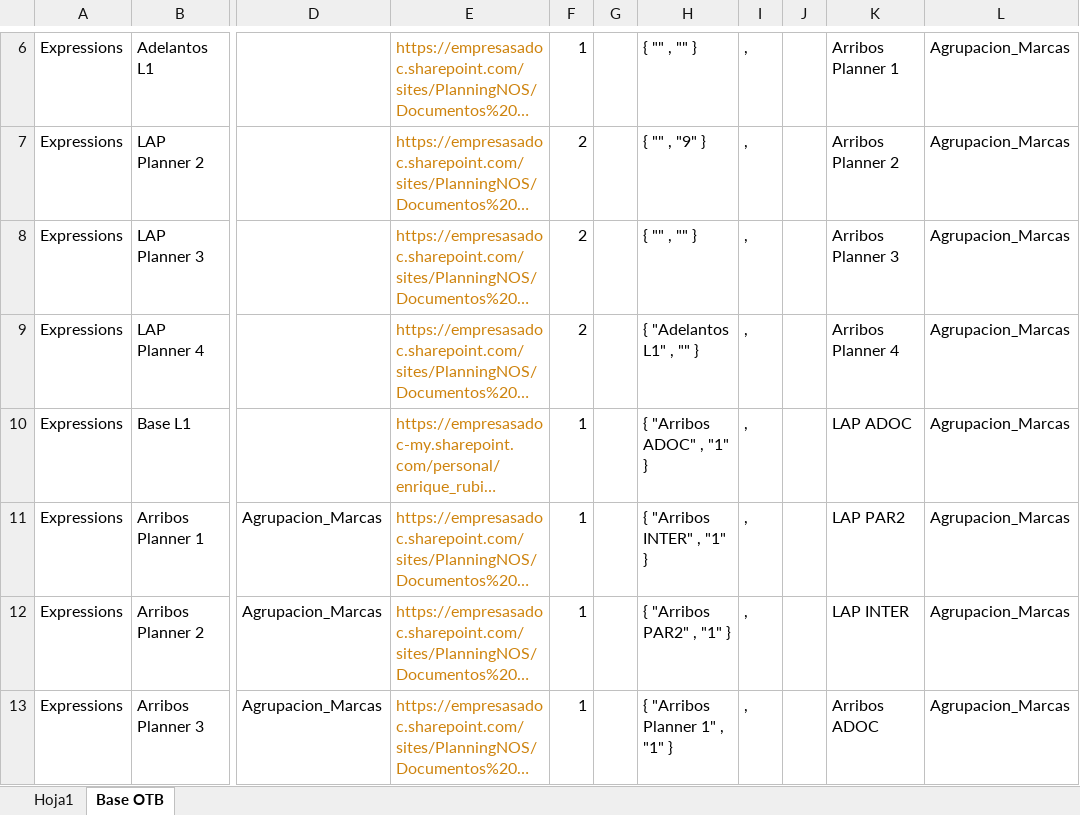
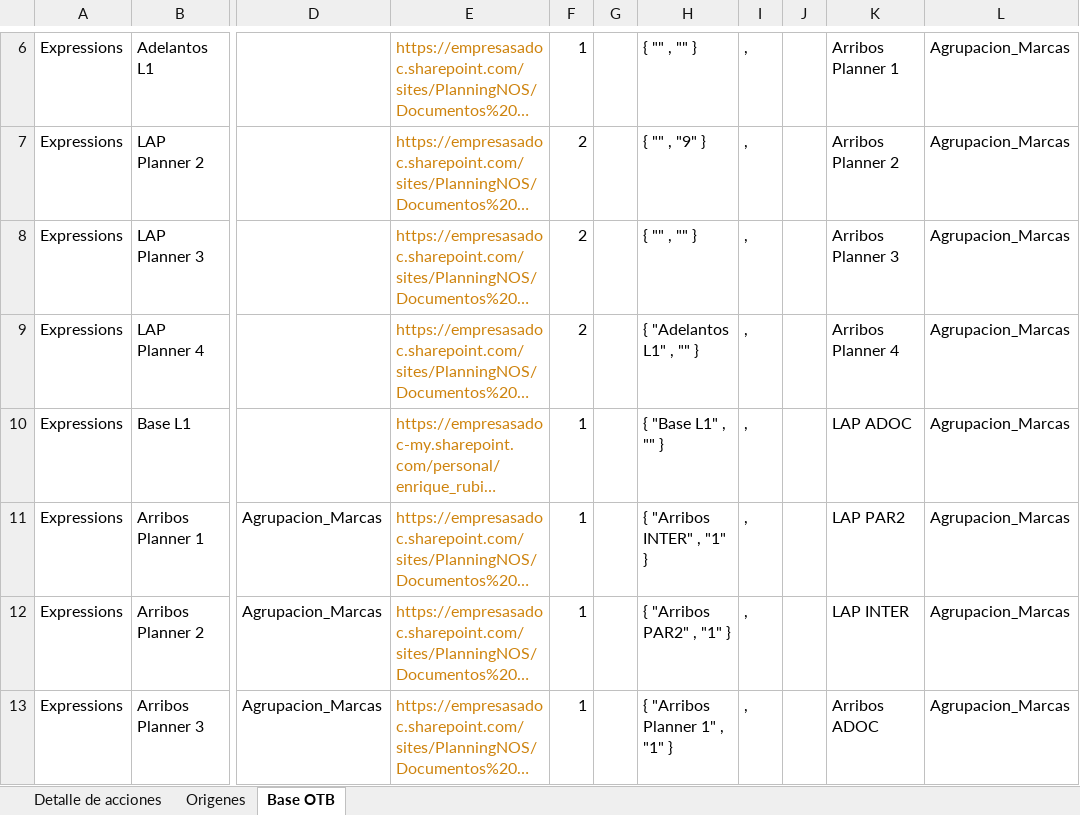
Before and after one commit to mAlvaradotdwa/ADOC_PBIs, an Excel workbook: OTB/Mapeo OTB.xlsx, sheet Base OTB, drawn as a sheet; only a part is shown, gaps mark what is left out; long unchanged cells end in …; values as stored, in another font and other column widths than the file's, no borders; the diff names each change by its address in the sheet, - before the commit and + after, or states it on an @@ line.

```diff
--- a/OTB/Mapeo OTB.xlsx (sheet Base OTB)
+++ b/OTB/Mapeo OTB.xlsx (sheet Base OTB)
-sheet tab: Hoja1
+sheet tab: Origenes
+sheet tab: Detalle de acciones
-H10: { "Arribos ADOC" , "1" }
+H10: { "Base L1" , "" }
```
Also changed, not shown: sheet Origenes.
